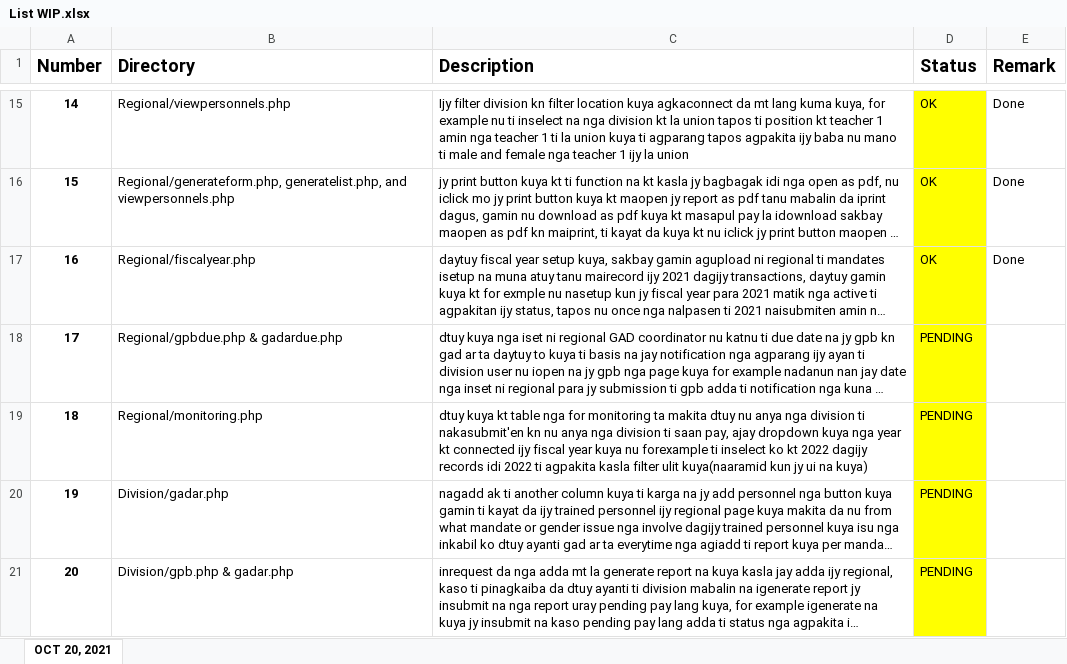
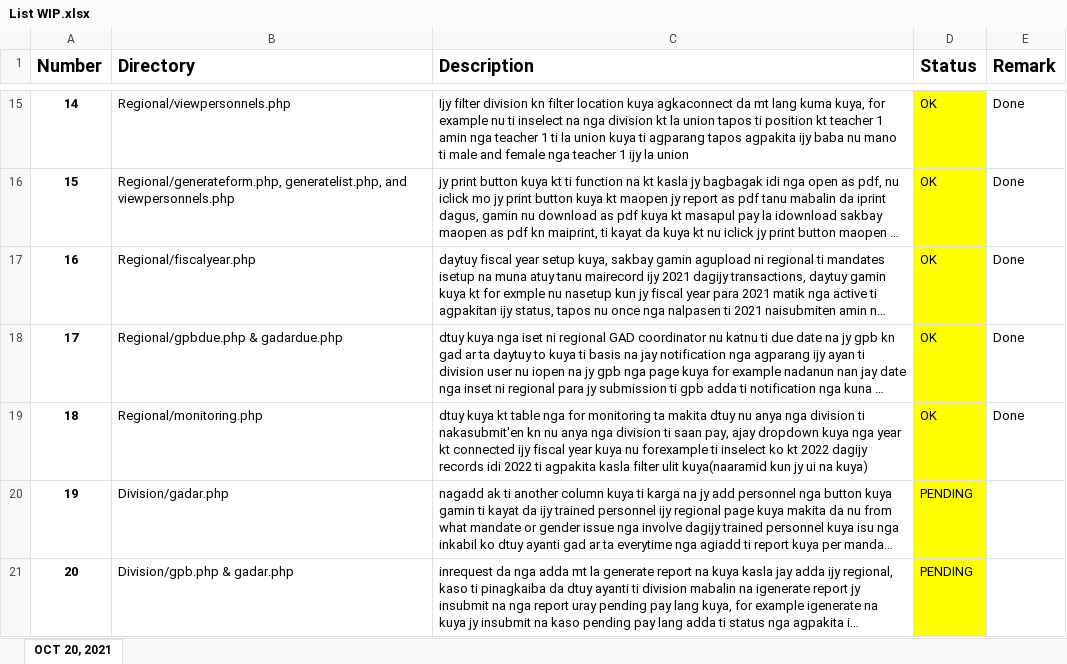
Before and after one commit to jayseeh/GAD_System, an Excel workbook: List WIP.xlsx, sheet OCT 20, 2021, drawn as a sheet; only a part is shown, gaps mark what is left out; long unchanged cells end in …; values as stored, in another font and other column widths than the file's, no borders; the diff names each change by its address in the sheet, - before the commit and + after, or states it on an @@ line.

Commit message:
Done due date set up

```diff
--- a/List WIP.xlsx (sheet OCT 20, 2021)
+++ b/List WIP.xlsx (sheet OCT 20, 2021)
-D18:D19 (Status): PENDING
+D18:D19 (Status): OK
-E18:E19 (Remark): (empty)
+E18:E19 (Remark): Done
```
Also changed, not shown: 3 other files.
